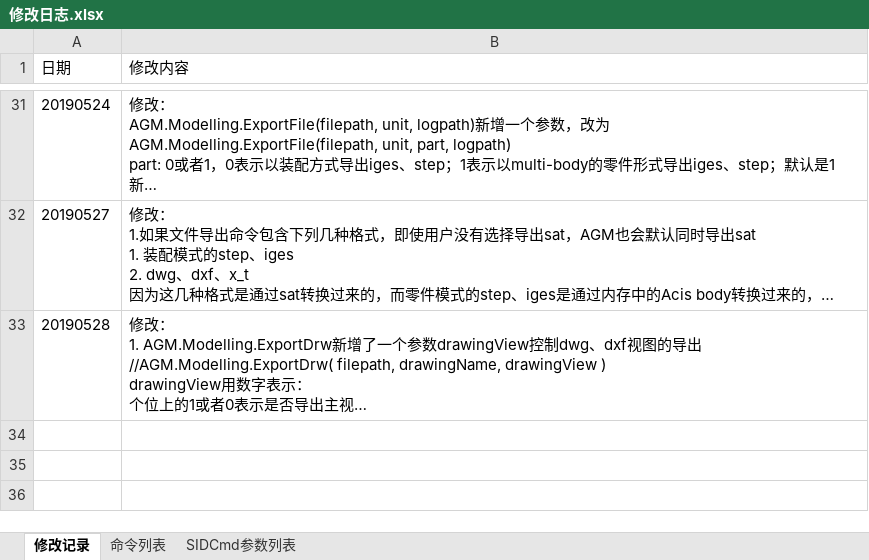
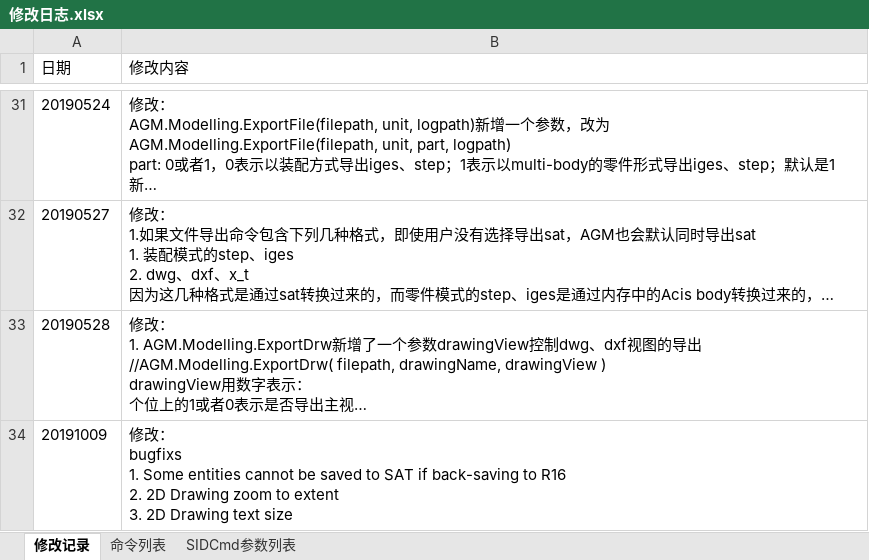
Before and after one commit to xulongroman/SID_Project, an Excel workbook: 修改日志.xlsx, sheet 修改记录, drawn as a sheet; only a part is shown, gaps mark what is left out; long unchanged cells end in …; values as stored, in another font and other column widths than the file's, no borders; ↵ is a line break in a cell; the diff names each change by its address in the sheet, - before the commit and + after, or states it on an @@ line.

Commit message:
bugfix

```diff
--- a/修改日志.xlsx (sheet 修改记录)
+++ b/修改日志.xlsx (sheet 修改记录)
+row 34: 20191009 | 修改： ↵ bugfixs ↵ 1. Some entities cannot be saved to SAT if back-saving to R16 ↵ 2. 2D Drawing zoom to extent ↵ 3. 2D Drawing text size
```
Also changed, not shown: 4 other files.
